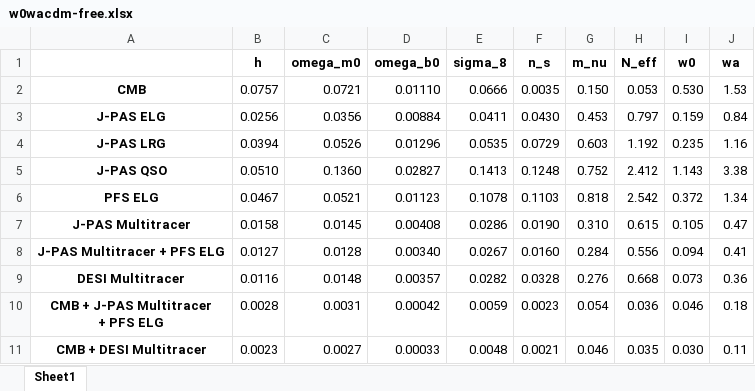
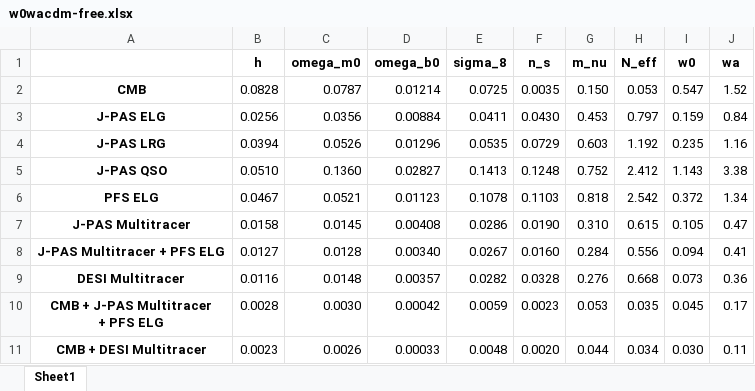
Before and after one commit to Striker-png/NeutrinoForecast_J-PAS_PFS, an Excel workbook: code/data/numbers/w0wacdm-free.xlsx, sheet Sheet1, drawn as a sheet; values as stored, in another font and other column widths than the file's, no borders; the diff names each change by its address in the sheet, - before the commit and + after, or states it on an @@ line.

```diff
--- a/code/data/numbers/w0wacdm-free.xlsx (sheet Sheet1)
+++ b/code/data/numbers/w0wacdm-free.xlsx (sheet Sheet1)
-B2 (h): 0.0757
+B2 (h): 0.0828
-C2 (omega_m0): 0.0721
+C2 (omega_m0): 0.0787
-D2 (omega_b0): 0.01110
+D2 (omega_b0): 0.01214
-E2 (sigma_8): 0.0666
+E2 (sigma_8): 0.0725
-I2 (w0): 0.530
+I2 (w0): 0.547
-J2 (wa): 1.53
+J2 (wa): 1.52
-C10 (omega_m0): 0.0031
+C10 (omega_m0): 0.0030
-G10 (m_nu): 0.054
+G10 (m_nu): 0.053
-H10 (N_eff): 0.036
+H10 (N_eff): 0.035
-I10 (w0): 0.046
+I10 (w0): 0.045
-J10 (wa): 0.18
+J10 (wa): 0.17
-C11 (omega_m0): 0.0027
+C11 (omega_m0): 0.0026
-F11 (n_s): 0.0021
+F11 (n_s): 0.0020
-G11 (m_nu): 0.046
+G11 (m_nu): 0.044
-H11 (N_eff): 0.035
+H11 (N_eff): 0.034
```
Also changed, not shown: code/data/numbers/lcdm-fixed.xlsx, code/data/numbers/lcdm-free.xlsx, 51 other files.
